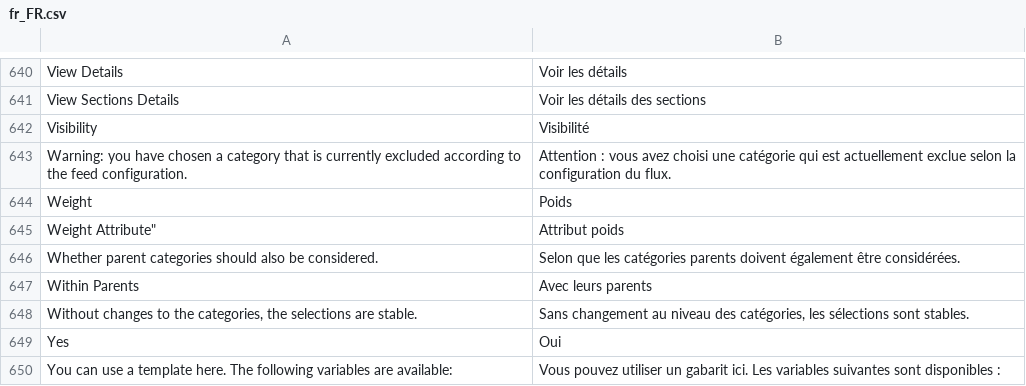
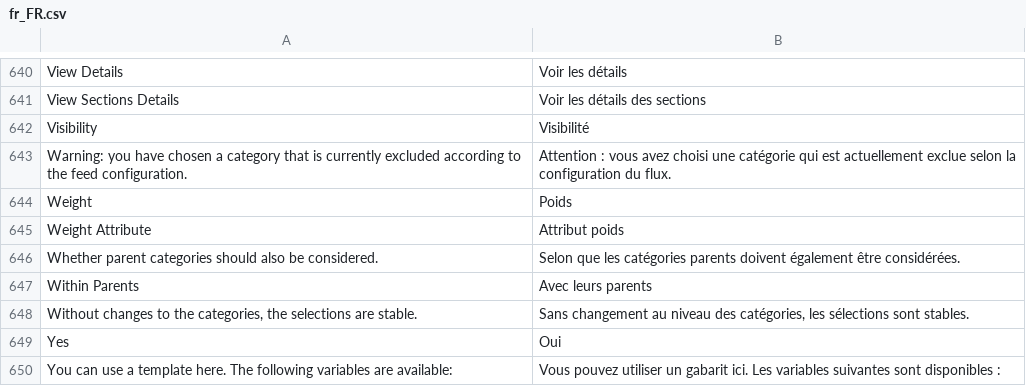
Before and after one commit to shoppingflux/module-magento2, a CSV file: i18n/fr_FR.csv, drawn as a sheet; only a part is shown, gaps mark what is left out.

Commit message:
Fix French translation

```diff
--- a/i18n/fr_FR.csv
+++ b/i18n/fr_FR.csv
@@ -644,3 +644,3 @@
 "Weight","Poids"
-""Weight Attribute","Attribut poids"
+"Weight Attribute","Attribut poids"
 "Whether parent categories should also be considered.","Selon que les catégories parents doivent également être considérées."
```
